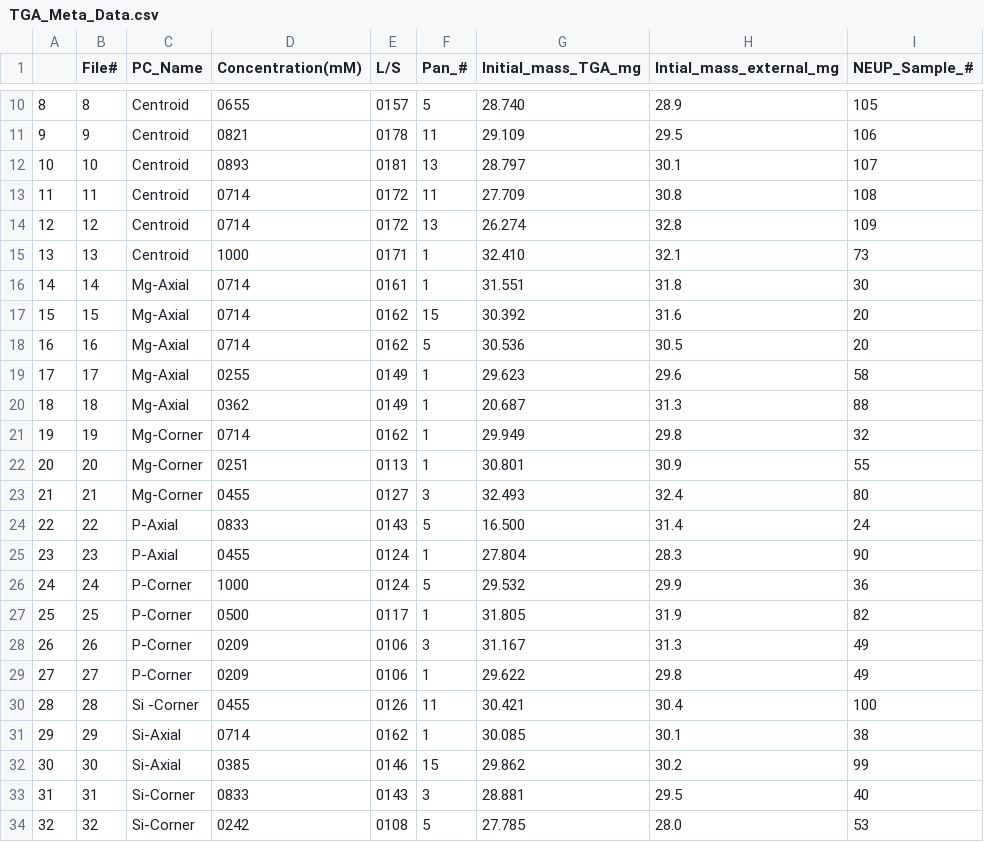
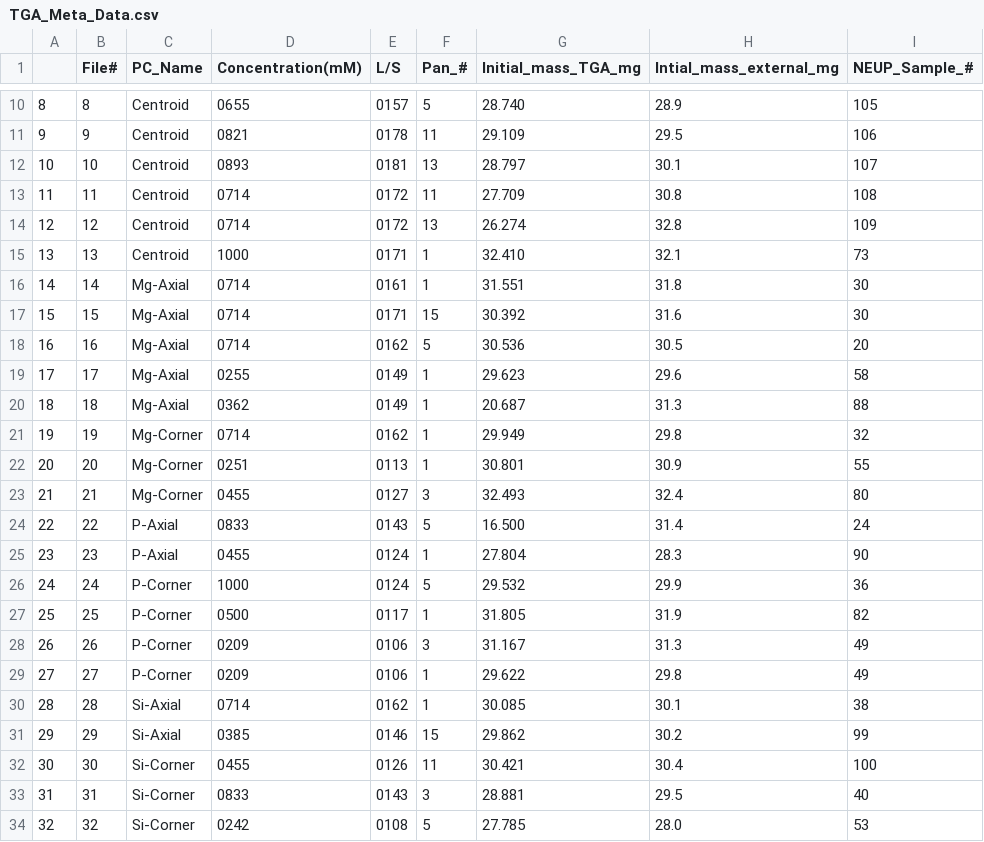
Before and after one commit to PlutoniumCustodian/TGA_mass_loss, a CSV file: output_data/TGA_Meta_Data.csv, drawn as a sheet; only a part is shown, gaps mark what is left out; removed rows and columns are numbered as before the commit, all else as after; the diff names each change by its address in the sheet, - before the commit and + after, or states it on an @@ line.

```diff
--- a/output_data/TGA_Meta_Data.csv
+++ b/output_data/TGA_Meta_Data.csv
-E17 (L/S): 0162
+E17 (L/S): 0171
-I17 (NEUP_Sample_#): 20
+I17 (NEUP_Sample_#): 30
-row 30: 28 | 28 | Si -Corner | 0455 | 0126 | 11 | 30.421 | 30.4 | 100
@@ column A renumbered between rows 30 and 31 @@
-B30 (File#): 29
+B30 (File#): 28
-B31 (File#): 30
+B31 (File#): 29
+row 32: 30 | 30 | Si-Corner | 0455 | 0126 | 11 | 30.421 | 30.4 | 100
```
Also changed, not shown: 15 other files.
